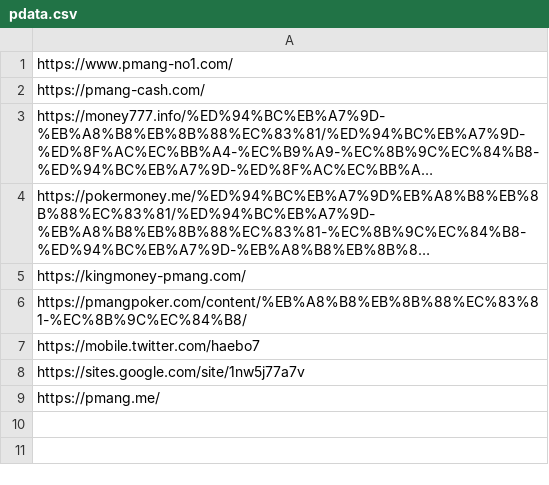
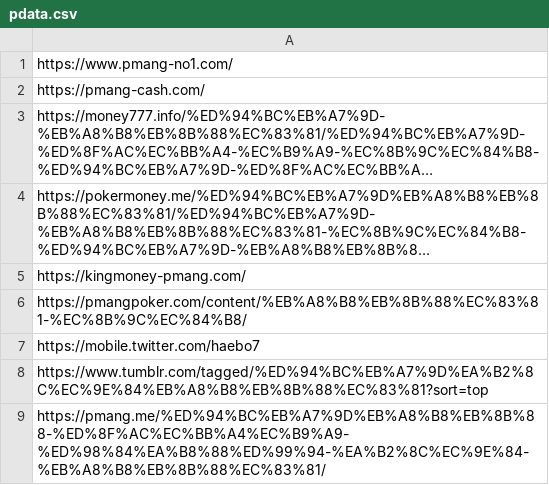
Before and after one commit to SungYoon-Jo/python_crawling, a CSV file: module/pdata.csv, drawn as a sheet; long unchanged cells end in ….

```diff
--- a/module/pdata.csv
+++ b/module/pdata.csv
@@ -7,3 +7,3 @@ https://pmangpoker.com/content/%EB%A8%B8%EB%8B%88%EC%83%81-%EC%8B%9C%EC%84%B8/
 https://mobile.twitter.com/haebo7
-https://sites.google.com/site/1nw5j77a7v
-https://pmang.me/
+https://www.tumblr.com/tagged/%ED%94%BC%EB%A7%9D%EA%B2%8C%EC%9E%84%EB%A8%B8%EB%8B%88%EC%83%81?sort=top
+https://pmang.me/%ED%94%BC%EB%A7%9D%EB%A8%B8%EB%8B%88-%ED%8F%AC%EC%BB%A4%EC%B9%A9-%ED%98%84%EA%B8%88%ED%99%94-%EA%B2%8C%EC%9E%84-%EB%A8%B8%EB%8B%88%EC%83%81/
```
Also changed, not shown: module/data.csv, 7 other files.
